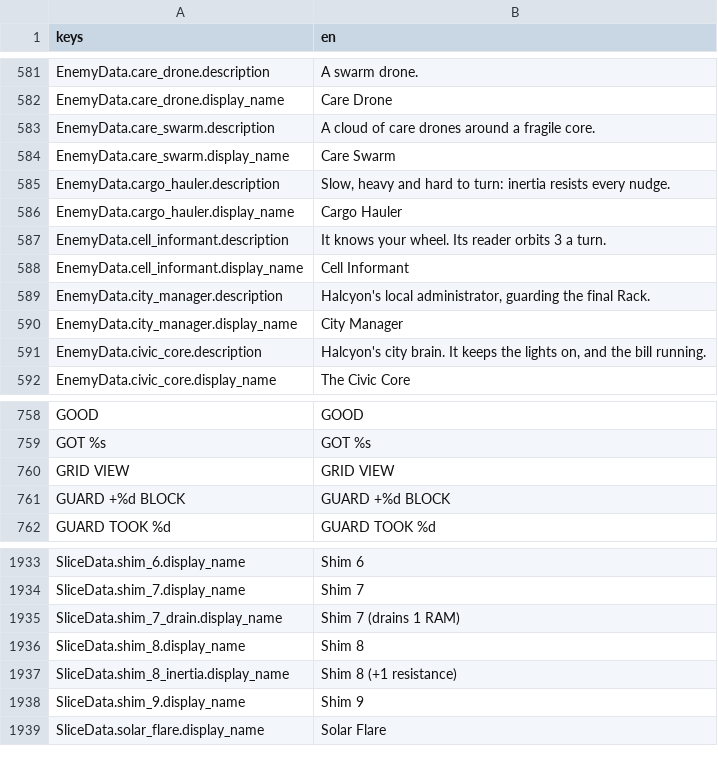
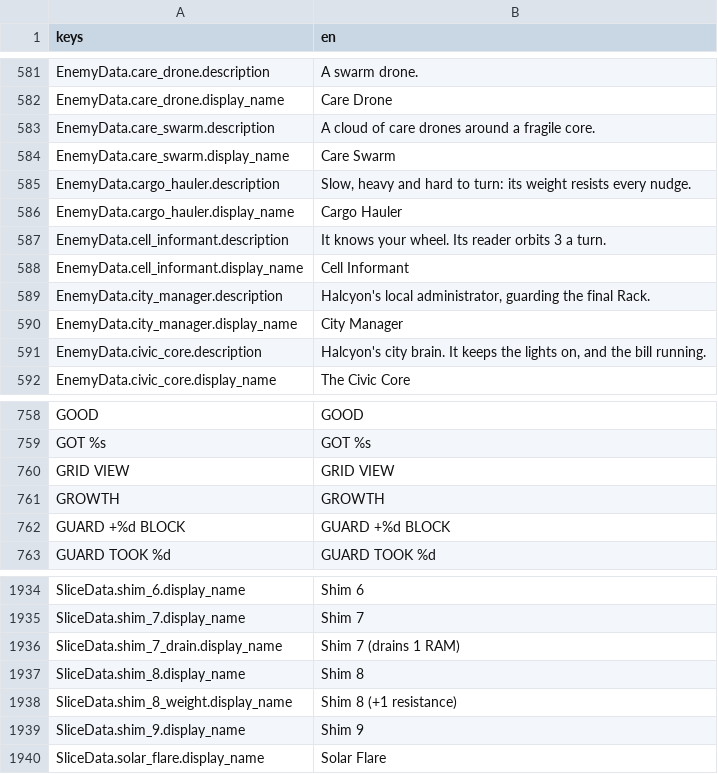
Before and after one commit to Noitues/REBEL_CELL, a CSV file: assets/text/strings.csv, drawn as a sheet; only a part is shown, gaps mark what is left out.

```diff
--- a/assets/text/strings.csv
+++ b/assets/text/strings.csv
@@ -604,3 +604,3 @@ EnemyData.care_swarm.description,A cloud of care drones around a fragile core.
 EnemyData.care_swarm.display_name,Care Swarm
-EnemyData.cargo_hauler.description,"Slow, heavy and hard to turn: inertia resists every nudge."
+EnemyData.cargo_hauler.description,"Slow, heavy and hard to turn: its weight resists every nudge."
 EnemyData.cargo_hauler.display_name,Cargo Hauler
@@ -780,2 +780,3 @@ GOT %s,GOT %s
 GRID VIEW,GRID VIEW
+GROWTH,GROWTH
 GUARD +%d BLOCK,GUARD +%d BLOCK
@@ -1968,3 +1969,3 @@ SliceData.shim_7_drain.display_name,Shim 7 (drains 1 RAM)
 SliceData.shim_8.display_name,Shim 8
-SliceData.shim_8_inertia.display_name,Shim 8 (+1 resistance)
+SliceData.shim_8_weight.display_name,Shim 8 (+1 resistance)
 SliceData.shim_9.display_name,Shim 9
```
Also changed, not shown: 9 other files.
